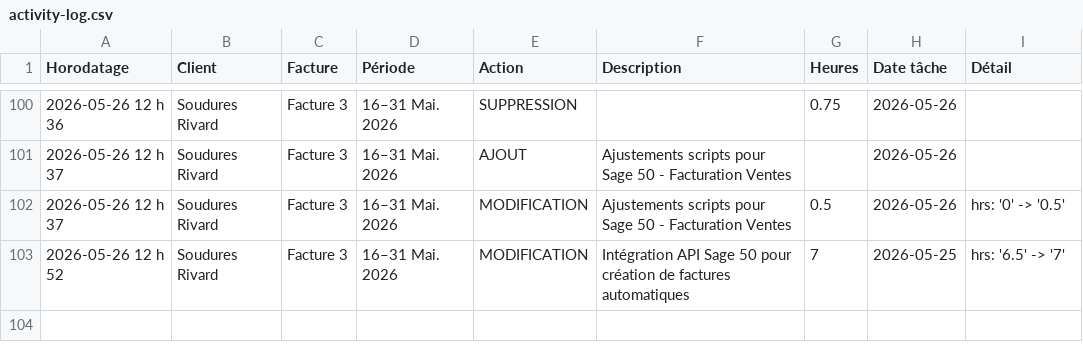
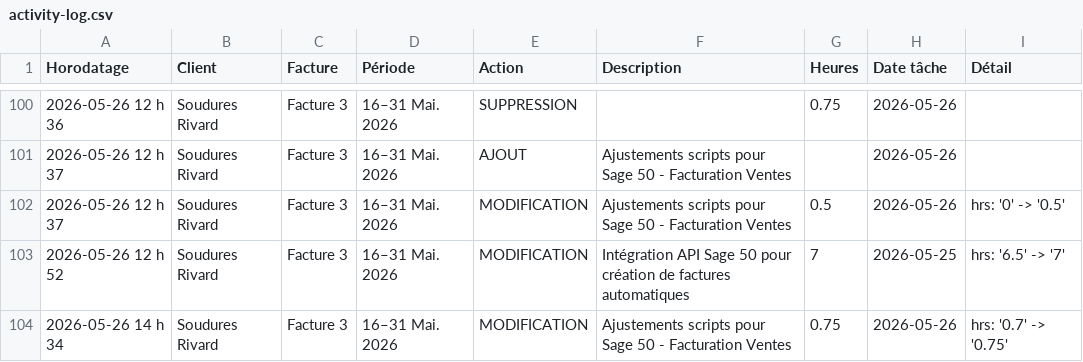
Before and after one commit to kchaouche17/billing-app, a CSV file: soudures-rivard/logs/activity-log.csv, drawn as a sheet; only a part is shown, gaps mark what is left out; the diff names each change by its address in the sheet, - before the commit and + after, or states it on an @@ line.

Commit message:
Activity log: 1 event

```diff
--- a/soudures-rivard/logs/activity-log.csv
+++ b/soudures-rivard/logs/activity-log.csv
+row 104: 2026-05-26 14 h 34 | Soudures Rivard | Facture 3 | 16–31 Mai. 2026 | MODIFICATION | Ajustements scripts pour Sage 50 - Facturation Ventes | 0.75 | 2026-05-26 | hrs: '0.7' -> '0.75'
```
